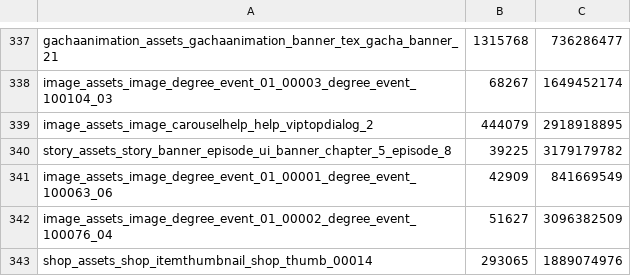
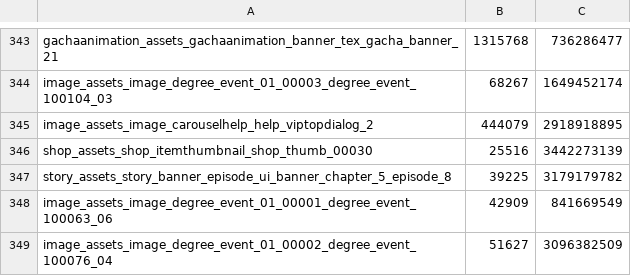
Before and after one commit to ournotes-ko/patch-data, a TSV file: images/index.tsv, drawn as a sheet; only a part is shown, gaps mark what is left out; the shorter side is filled out with more unchanged rows; the diff covers the shown part only; the diff names each change by its address in the sheet, - before the commit and + after, or states it on an @@ line.

```diff
--- a/images/index.tsv
+++ b/images/index.tsv
+row 346: shop_assets_shop_itemthumbnail_shop_thumb_00030 | 25516 | 3442273139
```
Also changed, not shown: 6 added rows elsewhere in this file, 10 other files.
